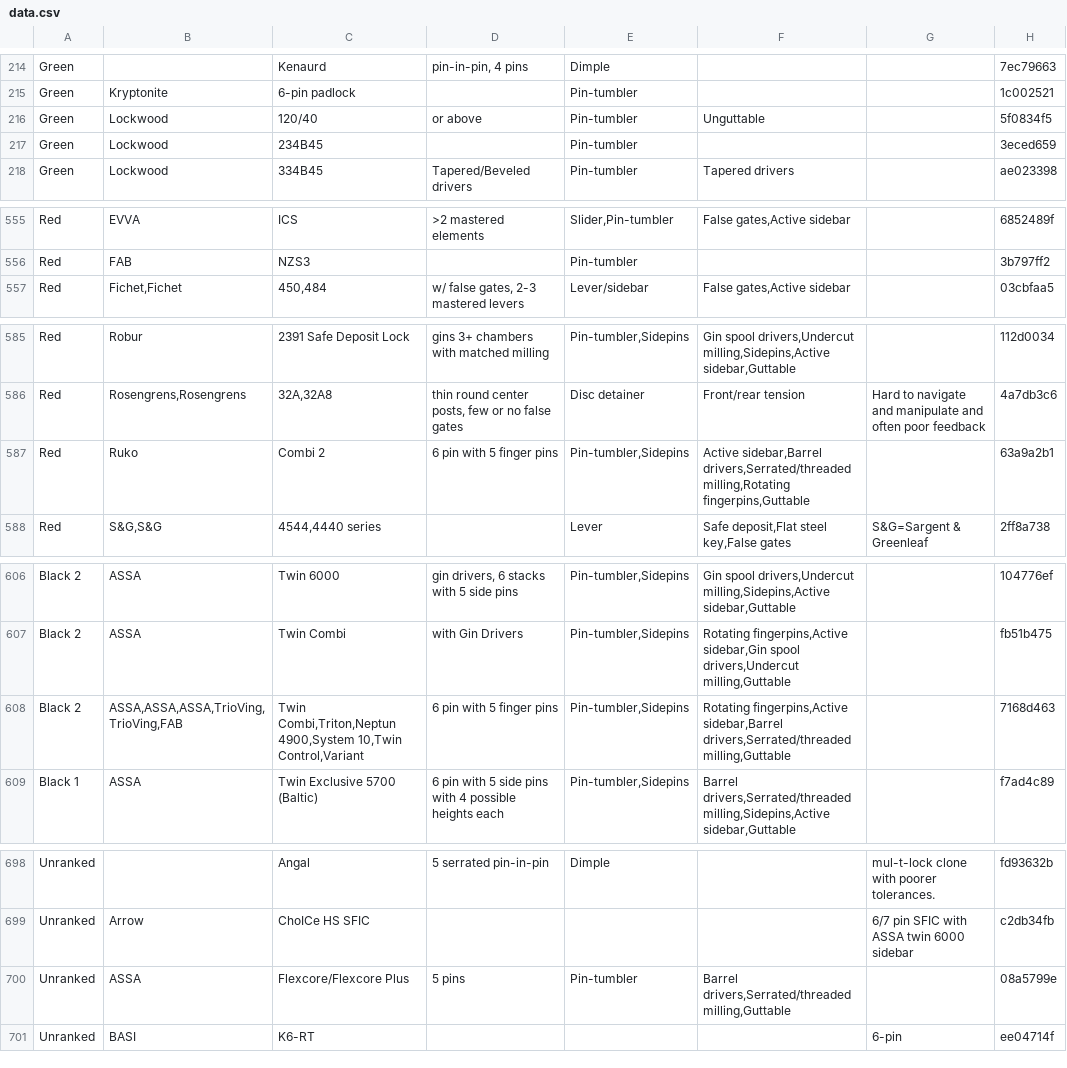
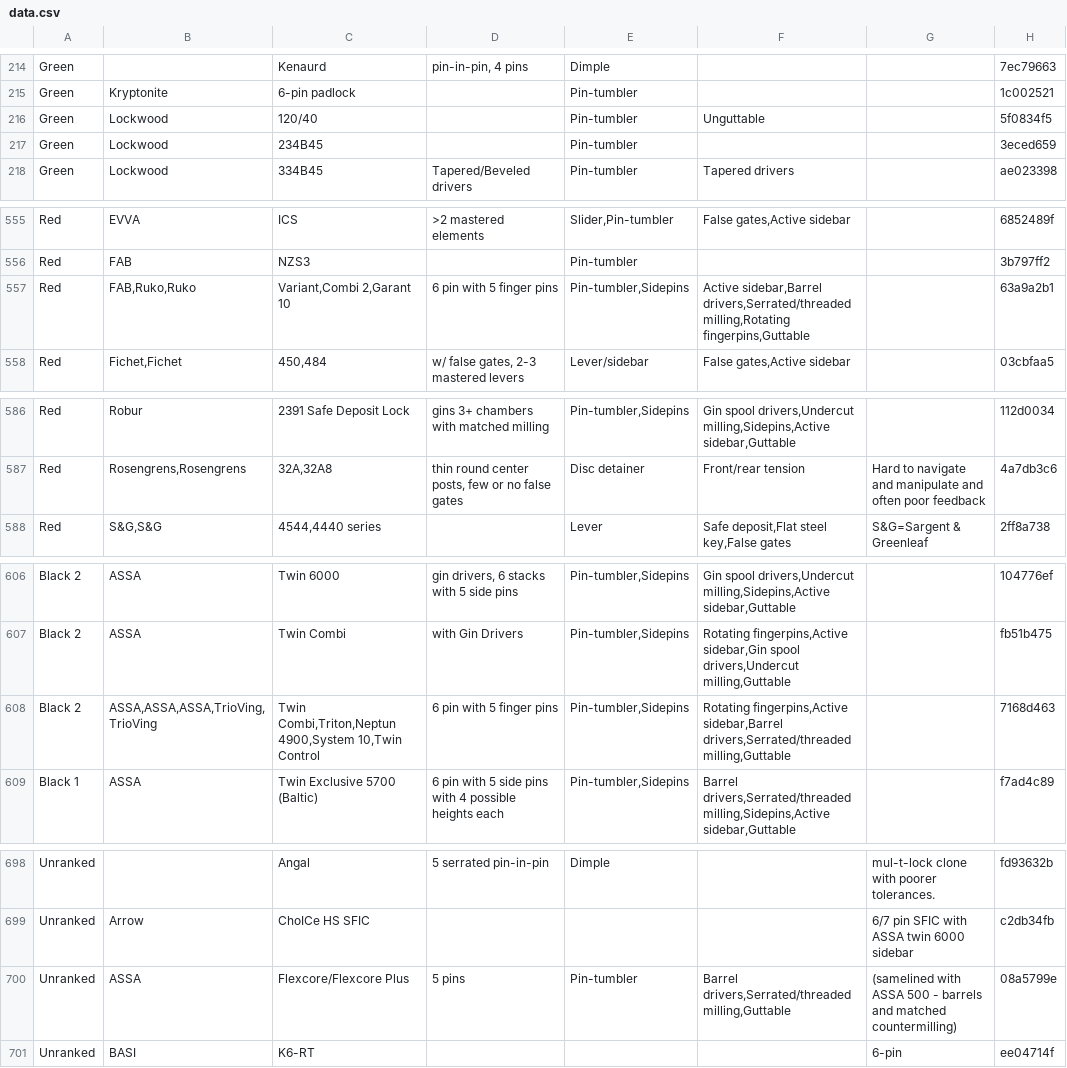
Before and after one commit to Lockpickers-United/lpu-belt-explorer, a CSV file: data.csv, drawn as a sheet; only a part is shown, gaps mark what is left out; removed rows and columns are numbered as before the commit, all else as after; the diff names each change by its address in the sheet, - before the commit and + after, or states it on an @@ line.

```diff
--- a/data.csv
+++ b/data.csv
-D216: or above
+D216: (empty)
+row 557: Red | FAB,Ruko,Ruko | Variant,Combi 2,Garant 10 | 6 pin with 5 finger pins | Pin-tumbler,Sidepins | Active sidebar,Barrel drivers,Serrated/threaded milling,Rotating fingerpins,Guttable |  | 63a9a2b1
-row 587: Red | Ruko | Combi 2 | 6 pin with 5 finger pins | Pin-tumbler,Sidepins | Active sidebar,Barrel drivers,Serrated/threaded milling,Rotating fingerpins,Guttable |  | 63a9a2b1
-B608: ASSA,ASSA,ASSA,TrioVing,TrioVing,FAB
+B608: ASSA,ASSA,ASSA,TrioVing,TrioVing
-C608: …4900,System 10,Twin Control,Variant
+C608: …4900,System 10,Twin Control
-G700: (empty)
+G700: (samelined with ASSA 500 - barrels and matched countermilling)
```
Also changed, not shown: columnView.csv, link.csv, 8 other files.
